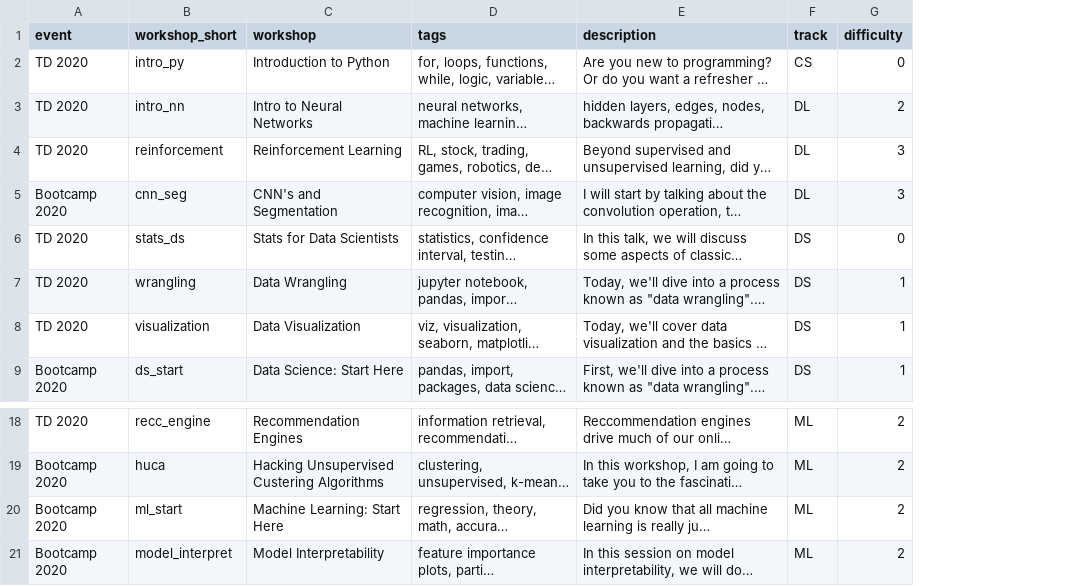
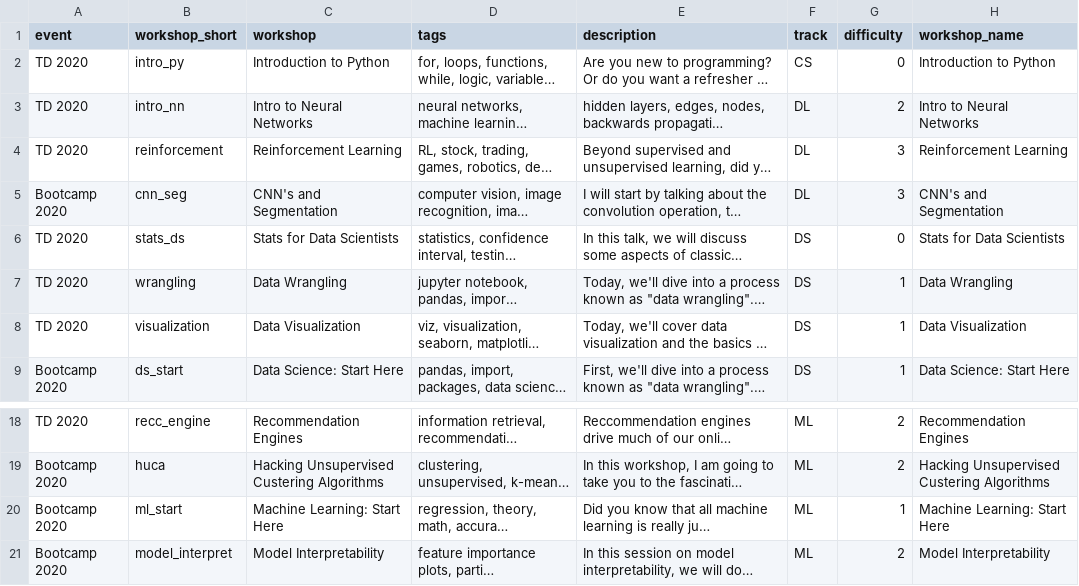
Before and after one commit to SamKhzym/TAMU-Datathon-2020, a CSV file: workshops.csv, drawn as a sheet; only a part is shown, gaps mark what is left out; long unchanged cells end in …; the diff names each change by its address in the sheet, - before the commit and + after, or states it on an @@ line.

```diff
--- a/workshops.csv
+++ b/workshops.csv
+column H (workshop_name), rows 2-9: Introduction to Python | Intro to Neural Networks | Reinforcement Learning | CNN's and Segmentation | Stats for Data Scientists | Data Wrangling | Data Visualization | Data Science: Start Here; rows 18-21: Recommendation Engines | Hacking Unsupervised Custering Algorithms | Machine Learning: Start Here | Model Interpretability
-G20 (difficulty): 2
+G20 (difficulty): 1
```
Also changed, not shown: 2 other files.
